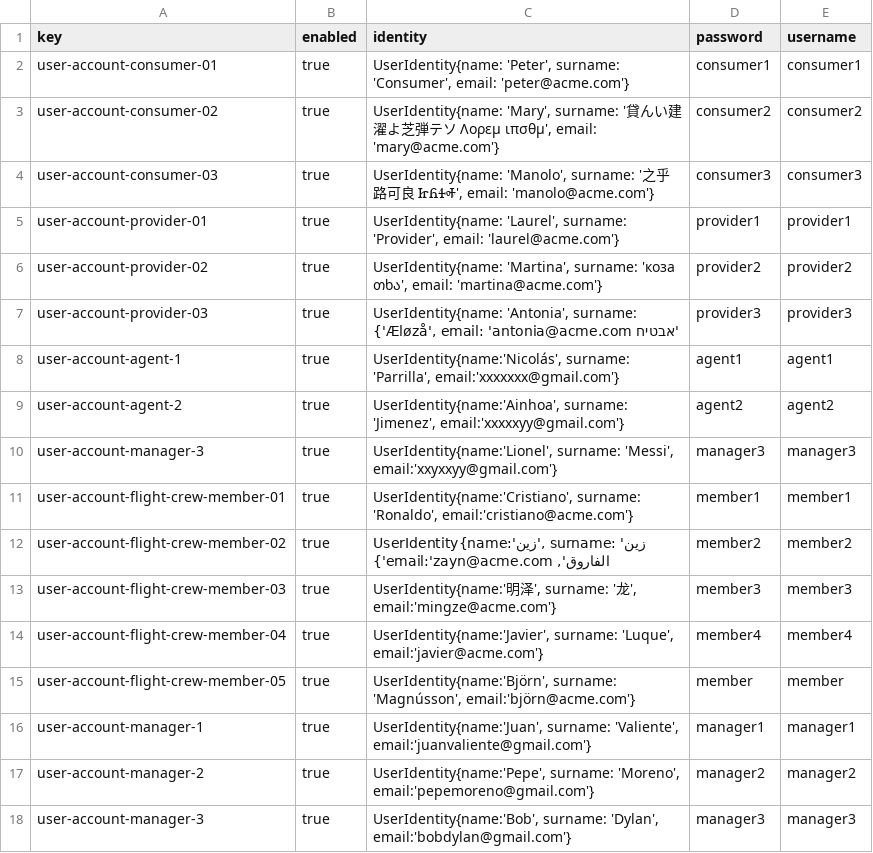
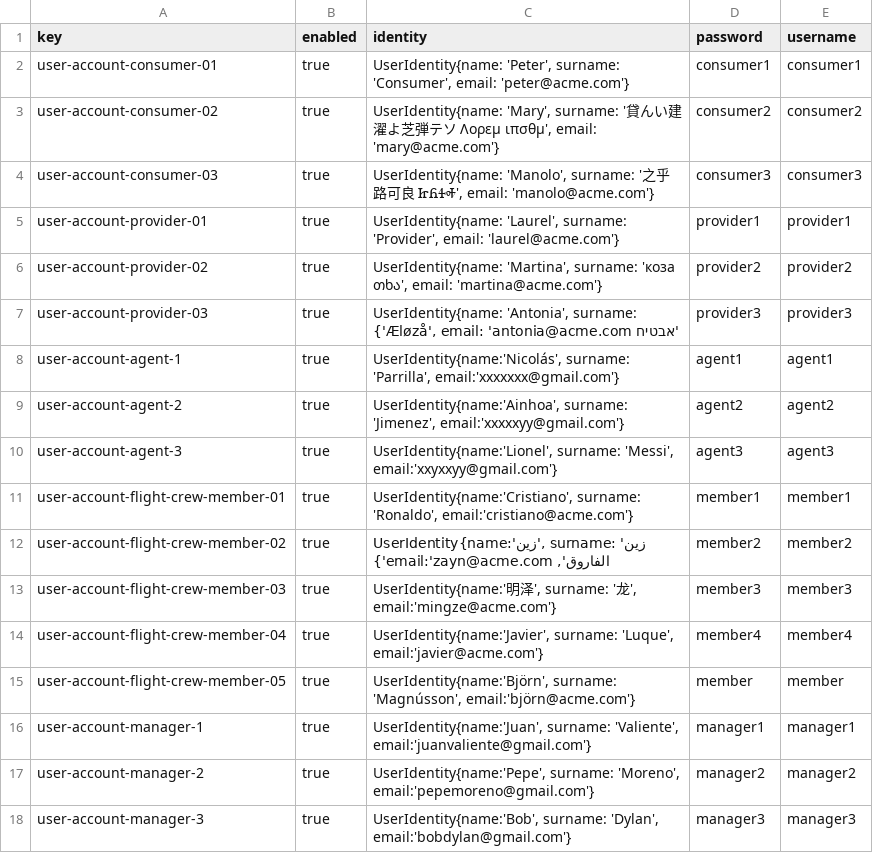
Before and after one commit to C1-058/Acme-ANS-D03, a CSV file: src/main/resources/WEB-INF/data/sample/user-account.csv, drawn as a sheet.

Commit message:
fix data

```diff
--- a/src/main/resources/WEB-INF/data/sample/user-account.csv
+++ b/src/main/resources/WEB-INF/data/sample/user-account.csv
@@ -9,3 +9,3 @@ user-account-agent-1,true,"UserIdentity{name:'Nicolás', surname: 'Parrilla', em
 user-account-agent-2,true,"UserIdentity{name:'Ainhoa', surname: 'Jimenez', email:'xxxxxyy@gmail.com'}",agent2,agent2
-user-account-manager-3,true,"UserIdentity{name:'Lionel', surname: 'Messi', email:'xxyxxyy@gmail.com'}",manager3,manager3
+user-account-agent-3,true,"UserIdentity{name:'Lionel', surname: 'Messi', email:'xxyxxyy@gmail.com'}",agent3,agent3
 user-account-flight-crew-member-01,true,"UserIdentity{name:'Cristiano', surname: 'Ronaldo', email:'cristiano@acme.com'}",member1,member1
```
Also changed, not shown: 1 other file.
